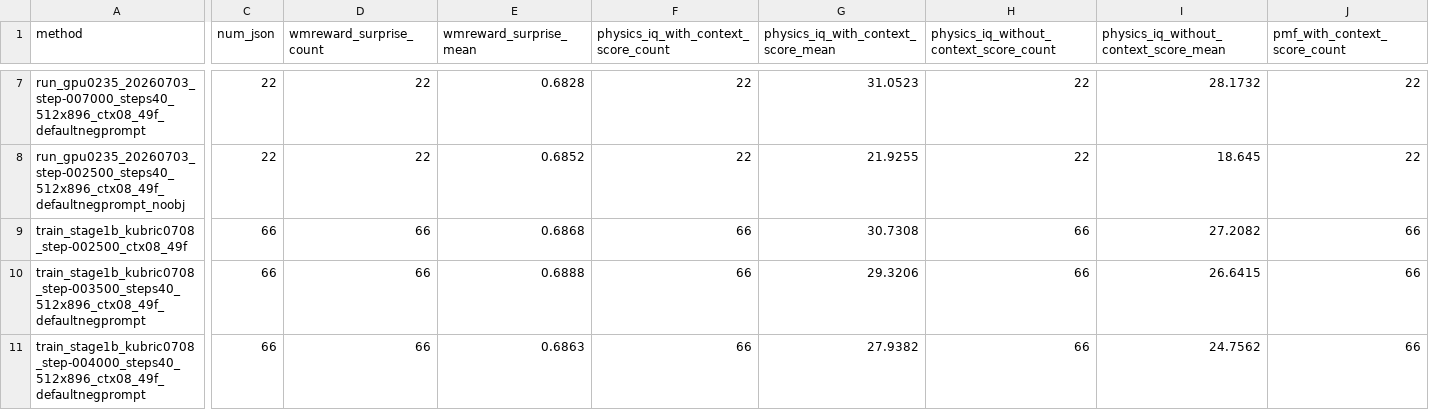
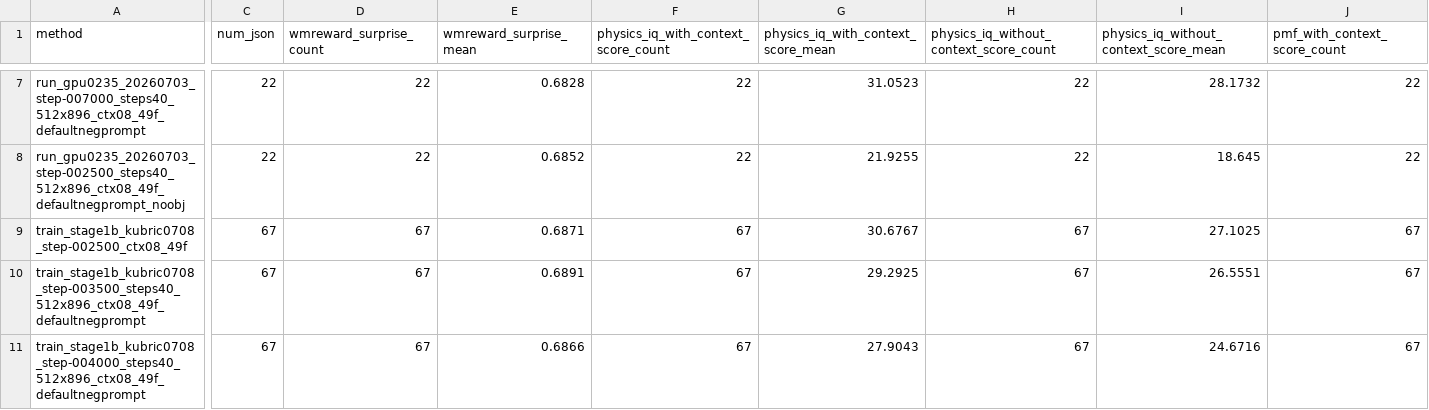
Before and after one commit to GAO7677/Code_Video, a CSV file: Code_data/Code_vjepa_vggt/code_vjepa_vggt/train0705_kubric_no_gt_box/AAAresults/AAAevalphysiq_metric_summary.csv, drawn as a sheet; only a part is shown, gaps mark what is left out; the diff covers the shown part only; the diff names each change by its address in the sheet, - before the commit and + after, or states it on an @@ line.

```diff
--- a/Code_data/Code_vjepa_vggt/code_vjepa_vggt/train0705_kubric_no_gt_box/AAAresults/AAAevalphysiq_metric_summary.csv
+++ b/Code_data/Code_vjepa_vggt/code_vjepa_vggt/train0705_kubric_no_gt_box/AAAresults/AAAevalphysiq_metric_summary.csv
-C9:C11 (num_json): 66
+C9:C11 (num_json): 67
-D9:D11 (wmreward_surprise_count): 66
+D9:D11 (wmreward_surprise_count): 67
-E9 (wmreward_surprise_mean): 0.6868
+E9 (wmreward_surprise_mean): 0.6871
-F9:F11: 66
+F9:F11: 67
-G9: 30.7308
+G9: 30.6767
-H9:H11: 66
+H9:H11: 67
-I9: 27.2082
+I9: 27.1025
-J9:J11 (pmf_with_context_score_count): 66
+J9:J11 (pmf_with_context_score_count): 67
-E10 (wmreward_surprise_mean): 0.6888
+E10 (wmreward_surprise_mean): 0.6891
-G10: 29.3206
+G10: 29.2925
-I10: 26.6415
+I10: 26.5551
-E11 (wmreward_surprise_mean): 0.6863
+E11 (wmreward_surprise_mean): 0.6866
-G11: 27.9382
+G11: 27.9043
-I11: 24.7562
+I11: 24.6716
```
Also changed, not shown: 96 edited cells elsewhere in this file, 4 other files.
